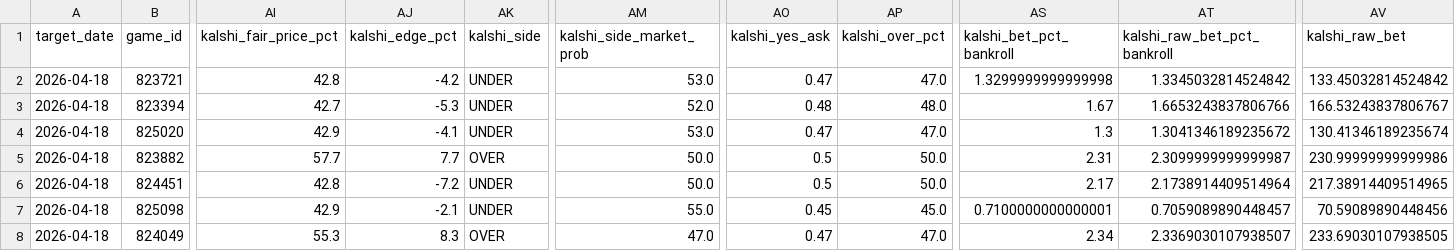
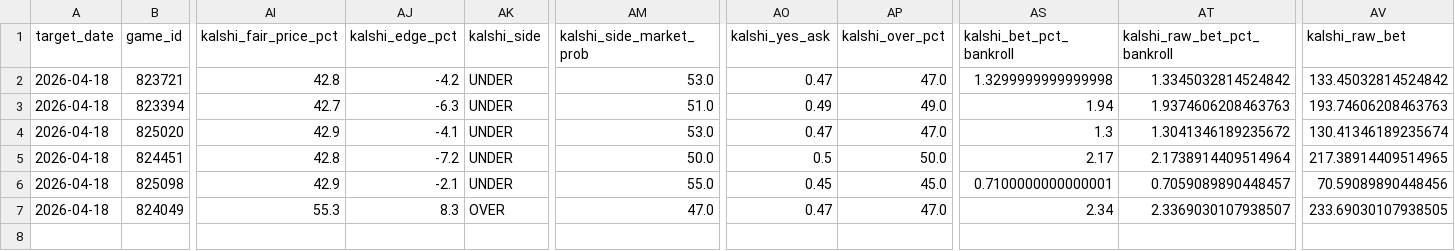
Before and after one commit to younim2837/mlb-totals-paper-track, a TSV file: predictions/2026-04-18-picks.tsv, drawn as a sheet; only a part is shown, gaps mark what is left out; rows hold the shown columns only; the diff names each change by its address in the sheet, - before the commit and + after, or states it on an @@ line.

```diff
--- a/predictions/2026-04-18-picks.tsv
+++ b/predictions/2026-04-18-picks.tsv
-AJ3 (kalshi_edge_pct): -5.3
+AJ3 (kalshi_edge_pct): -6.3
-AM3 (kalshi_side_market_prob): 52.0
+AM3 (kalshi_side_market_prob): 51.0
-AO3 (kalshi_yes_ask): 0.48
+AO3 (kalshi_yes_ask): 0.49
-AP3 (kalshi_over_pct): 48.0
+AP3 (kalshi_over_pct): 49.0
-AS3 (kalshi_bet_pct_bankroll): 1.67
+AS3 (kalshi_bet_pct_bankroll): 1.94
-AT3 (kalshi_raw_bet_pct_bankroll): 1.6653243837806766
+AT3 (kalshi_raw_bet_pct_bankroll): 1.9374606208463763
-AV3 (kalshi_raw_bet): 166.53243837806767
+AV3 (kalshi_raw_bet): 193.74606208463763
-row 5: 2026-04-18 | 823882 | 57.7 | 7.7 | OVER | 50.0 | 0.5 | 50.0 | 2.31 | 2.3099999999999987 | 230.99999999999986
```
Also changed, not shown: paper_tracking/kalshi_tracker_2026.tsv, paper_tracking/pregame_log_2026.tsv, 6 other files.
